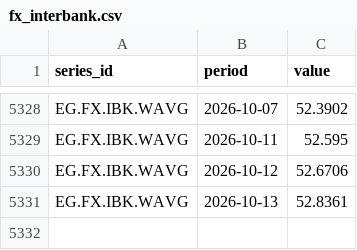
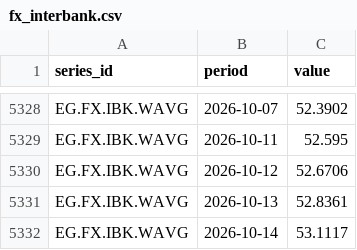
Before and after one commit to mogh0neim/egypt-macro, a CSV file: data/clean/series/fx_interbank.csv, drawn as a sheet; only a part is shown, gaps mark what is left out; the diff names each change by its address in the sheet, - before the commit and + after, or states it on an @@ line.

```diff
--- a/data/clean/series/fx_interbank.csv
+++ b/data/clean/series/fx_interbank.csv
+row 5332: EG.FX.IBK.WAVG | 2026-10-14 | 53.1117
```
Also changed, not shown: data/clean/series/conia.csv, data/clean/series/conia_index.csv, 15 other files.
